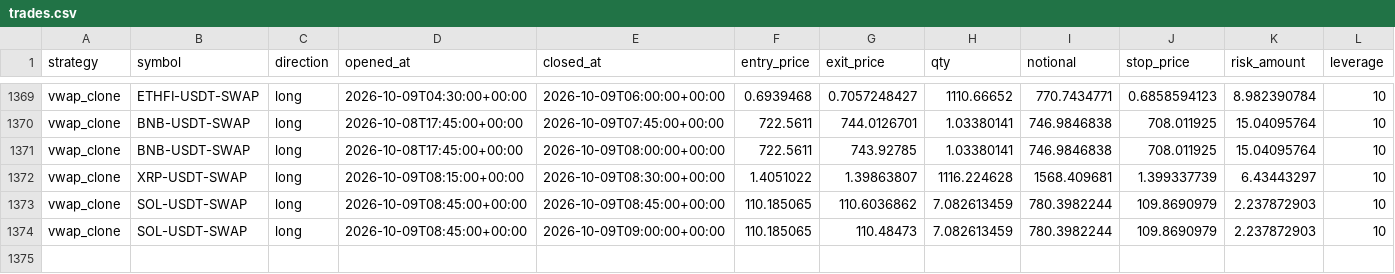
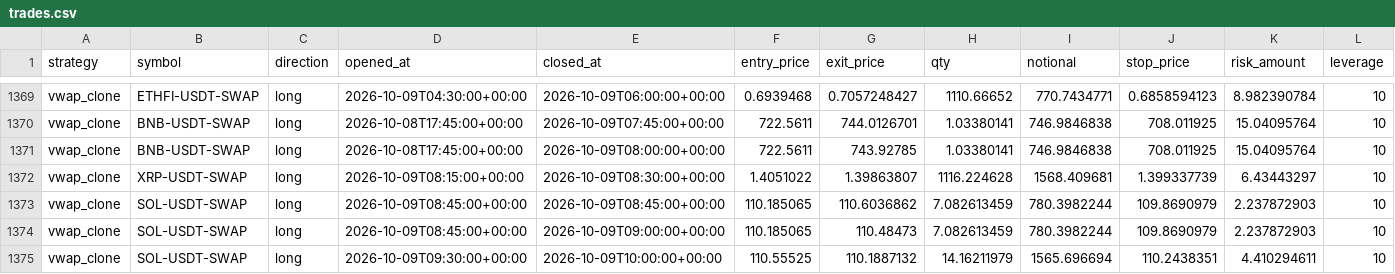
Before and after one commit to klonnist/crypto-paper-bot, a CSV file: ledgers_scalp/vwap_clone/trades.csv, drawn as a sheet; only a part is shown, gaps mark what is left out; rows hold the shown columns only; the diff names each change by its address in the sheet, - before the commit and + after, or states it on an @@ line.

```diff
--- a/ledgers_scalp/vwap_clone/trades.csv
+++ b/ledgers_scalp/vwap_clone/trades.csv
+row 1375: vwap_clone | SOL-USDT-SWAP | long | 2026-10-09T09:30:00+00:00 | 2026-10-09T10:00:00+00:00 | 110.55525 | 110.1887132 | 14.16211979 | 1565.696694 | 110.2438351 | 4.410294611 | 10
```
Also changed, not shown: ledgers_scalp/scalp_fixed/equity.csv, ledgers_scalp/scalp_patient/equity.csv, 9 other files.
